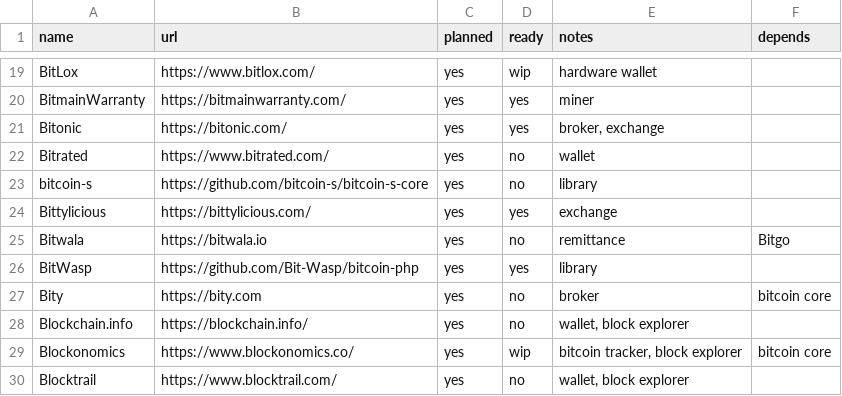
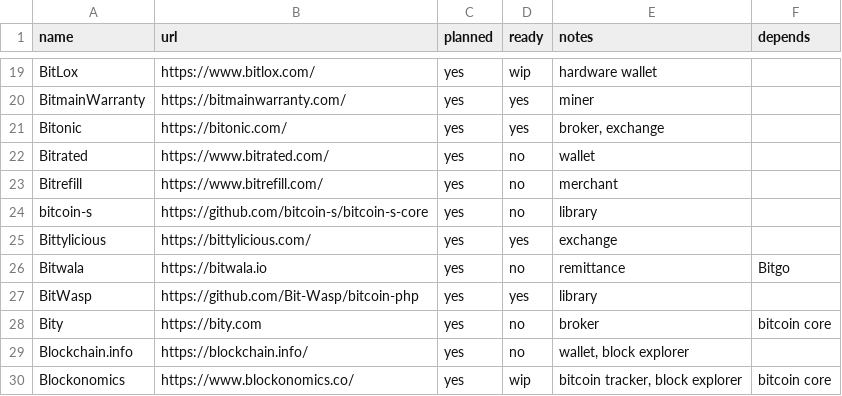
Before and after one commit to archive-of-deleted-repositories/jamesob__bitcoincore.org, a CSV file: _data/segwitsupport.csv, drawn as a sheet; only a part is shown, gaps mark what is left out; the shorter side is filled out with more unchanged rows; the diff names each change by its address in the sheet, - before the commit and + after, or states it on an @@ line.

Commit message:
Add Bitrefill to planned support

```diff
--- a/_data/segwitsupport.csv
+++ b/_data/segwitsupport.csv
+row 23: Bitrefill | https://www.bitrefill.com/ | yes | no | merchant
```
